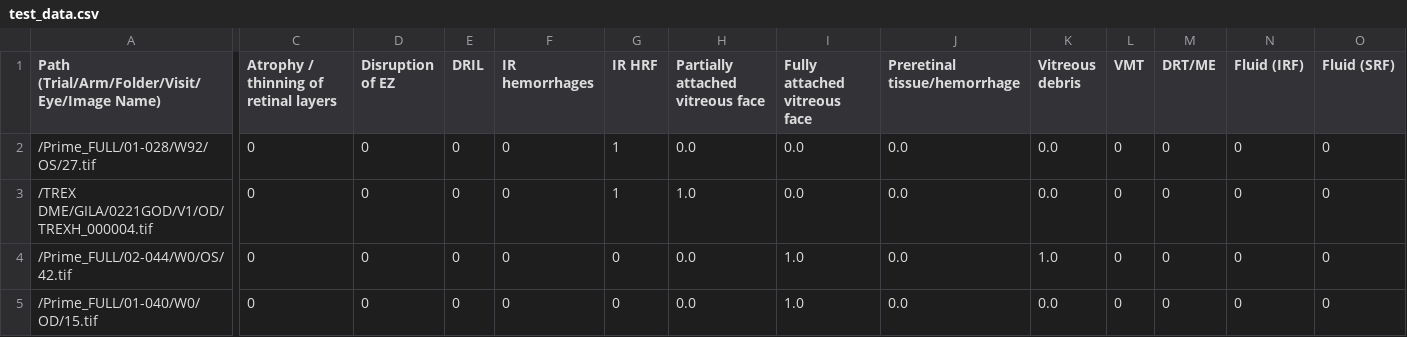
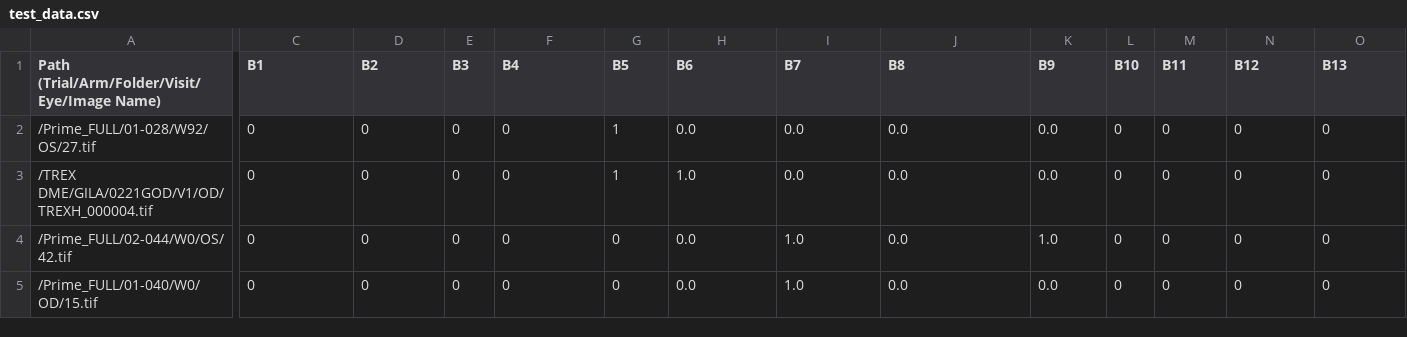
Before and after one commit to luvkrissa/FML_project, a CSV file: VIPCUP2023_OLIVES/test_data.csv, drawn as a sheet; only a part is shown, gaps mark what is left out; the diff covers the shown part only; the diff names each change by its address in the sheet, - before the commit and + after, or states it on an @@ line.

Commit message:
rename train test set

```diff
--- a/VIPCUP2023_OLIVES/test_data.csv
+++ b/VIPCUP2023_OLIVES/test_data.csv
-C1: Atrophy / thinning of retinal layers
+C1: B1
-D1: Disruption of EZ
+D1: B2
-E1: DRIL
+E1: B3
-F1: IR hemorrhages
+F1: B4
-G1: IR HRF
+G1: B5
-H1: Partially attached vitreous face
+H1: B6
-I1: Fully attached vitreous face
+I1: B7
-J1: Preretinal tissue/hemorrhage
+J1: B8
-K1: Vitreous debris
+K1: B9
-L1: VMT
+L1: B10
-M1: DRT/ME
+M1: B11
-N1: Fluid (IRF)
+N1: B12
-O1: Fluid (SRF)
+O1: B13
```
Also changed, not shown: 3 edited cells elsewhere in this file, VIPCUP2023_OLIVES/train_data.csv, 1 other file.
